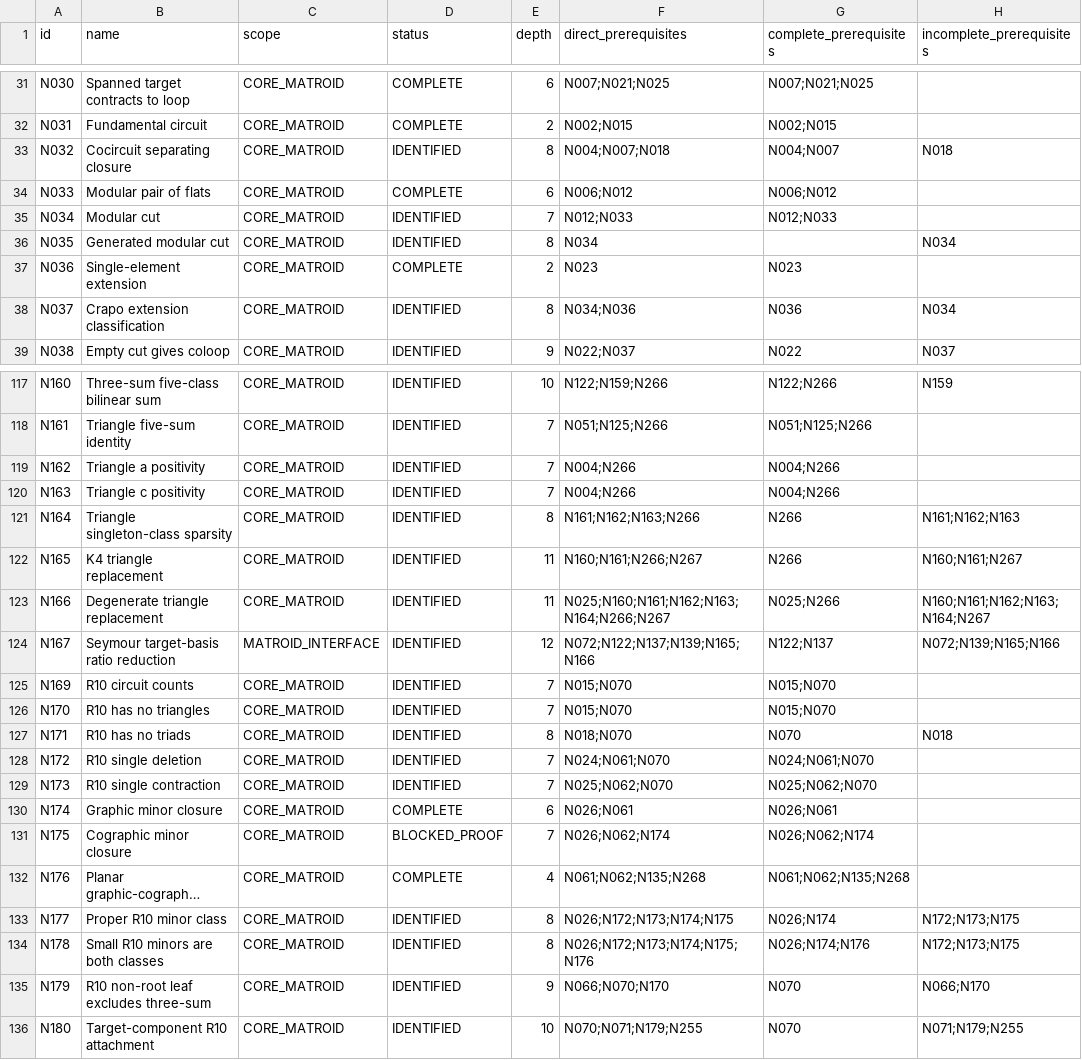
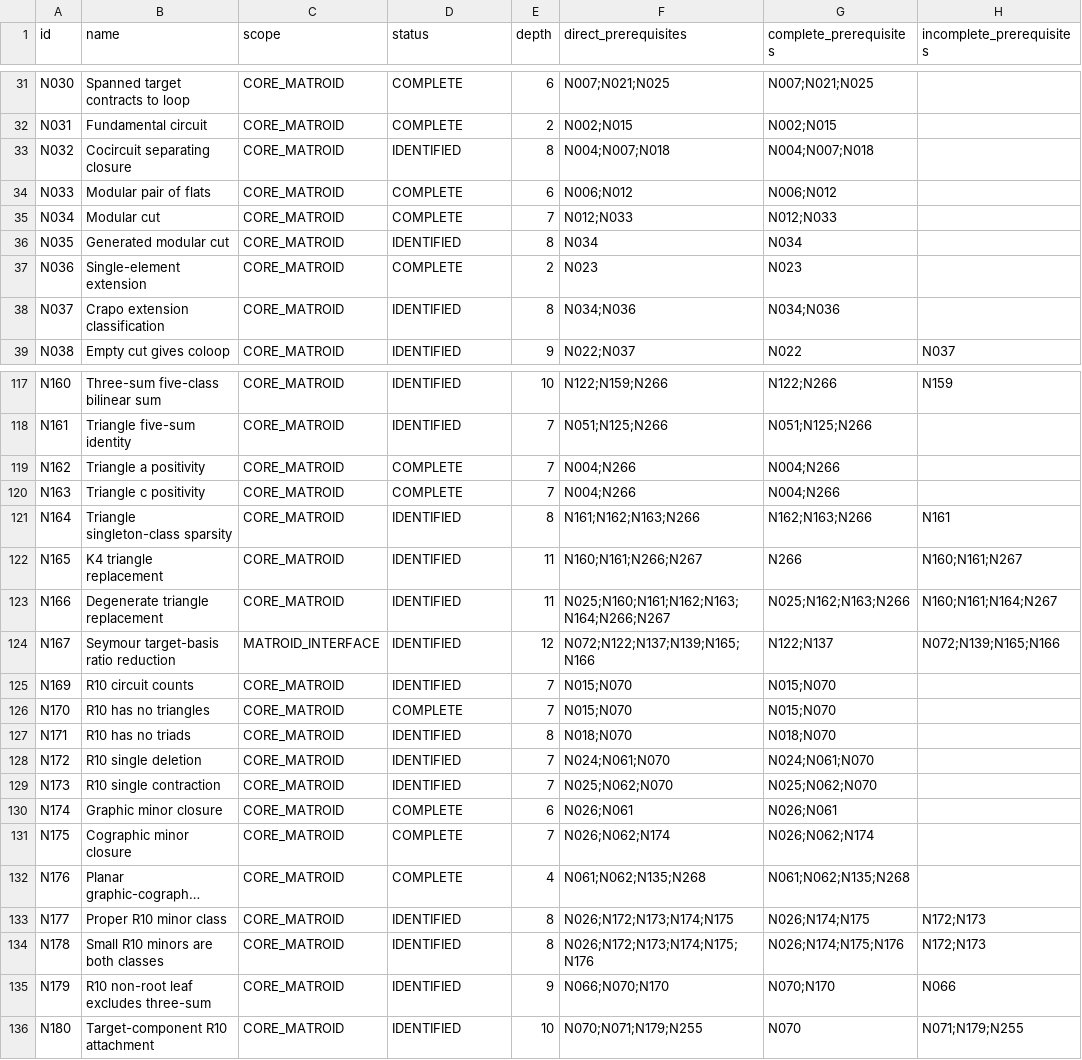
Before and after one commit to birdrat-lab/matroid-test-lean, a CSV file: Matroid/DEPTHS.csv, drawn as a sheet; only a part is shown, gaps mark what is left out; long unchanged cells end in …; the diff covers the shown part only; the diff names each change by its address in the sheet, - before the commit and + after, or states it on an @@ line.

```diff
--- a/Matroid/DEPTHS.csv
+++ b/Matroid/DEPTHS.csv
-G33 (complete_prerequisites): N004;N007
+G33 (complete_prerequisites): N004;N007;N018
-H33 (incomplete_prerequisites): N018
+H33 (incomplete_prerequisites): (empty)
-D35 (status): IDENTIFIED
+D35 (status): COMPLETE
-G36 (complete_prerequisites): (empty)
+G36 (complete_prerequisites): N034
-H36 (incomplete_prerequisites): N034
+H36 (incomplete_prerequisites): (empty)
-G38 (complete_prerequisites): N036
+G38 (complete_prerequisites): N034;N036
-H38 (incomplete_prerequisites): N034
+H38 (incomplete_prerequisites): (empty)
-D119:D120 (status): IDENTIFIED
+D119:D120 (status): COMPLETE
-G121 (complete_prerequisites): N266
+G121 (complete_prerequisites): N162;N163;N266
-H121 (incomplete_prerequisites): N161;N162;N163
+H121 (incomplete_prerequisites): N161
-G123 (complete_prerequisites): N025;N266
+G123 (complete_prerequisites): N025;N162;N163;N266
-H123 (incomplete_prerequisites): N160;N161;N162;N163;N164;N267
+H123 (incomplete_prerequisites): N160;N161;N164;N267
-D126 (status): IDENTIFIED
+D126 (status): COMPLETE
-G127 (complete_prerequisites): N070
+G127 (complete_prerequisites): N018;N070
-H127 (incomplete_prerequisites): N018
+H127 (incomplete_prerequisites): (empty)
-D131 (status): BLOCKED_PROOF
+D131 (status): COMPLETE
-G133 (complete_prerequisites): N026;N174
+G133 (complete_prerequisites): N026;N174;N175
-H133:H134 (incomplete_prerequisites): N172;N173;N175
+H133:H134 (incomplete_prerequisites): N172;N173
-G134 (complete_prerequisites): N026;N174;N176
+G134 (complete_prerequisites): N026;N174;N175;N176
-G135 (complete_prerequisites): N070
+G135 (complete_prerequisites): N070;N170
-H135 (incomplete_prerequisites): N066;N170
+H135 (incomplete_prerequisites): N066
```
Also changed, not shown: 35 edited cells elsewhere in this file, Matroid/DEPENDENCY_EDGES.csv, Matroid/PROOF_STATUS.csv, 20 other files.
